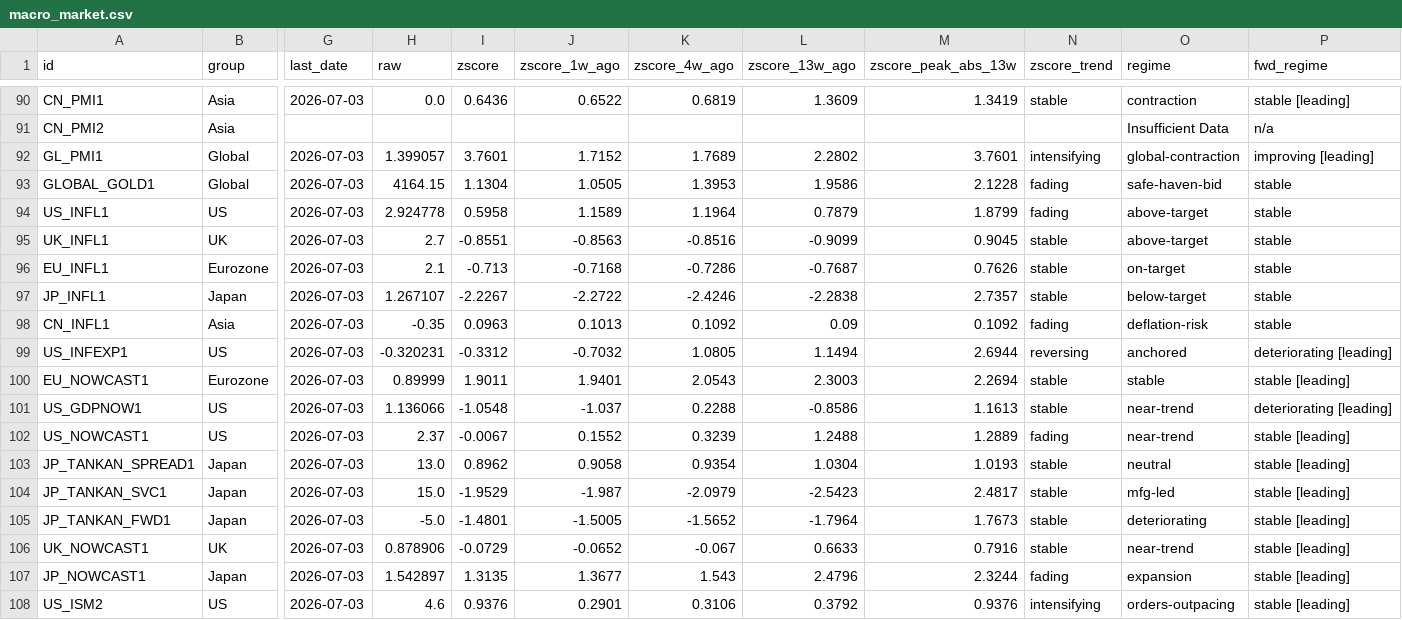
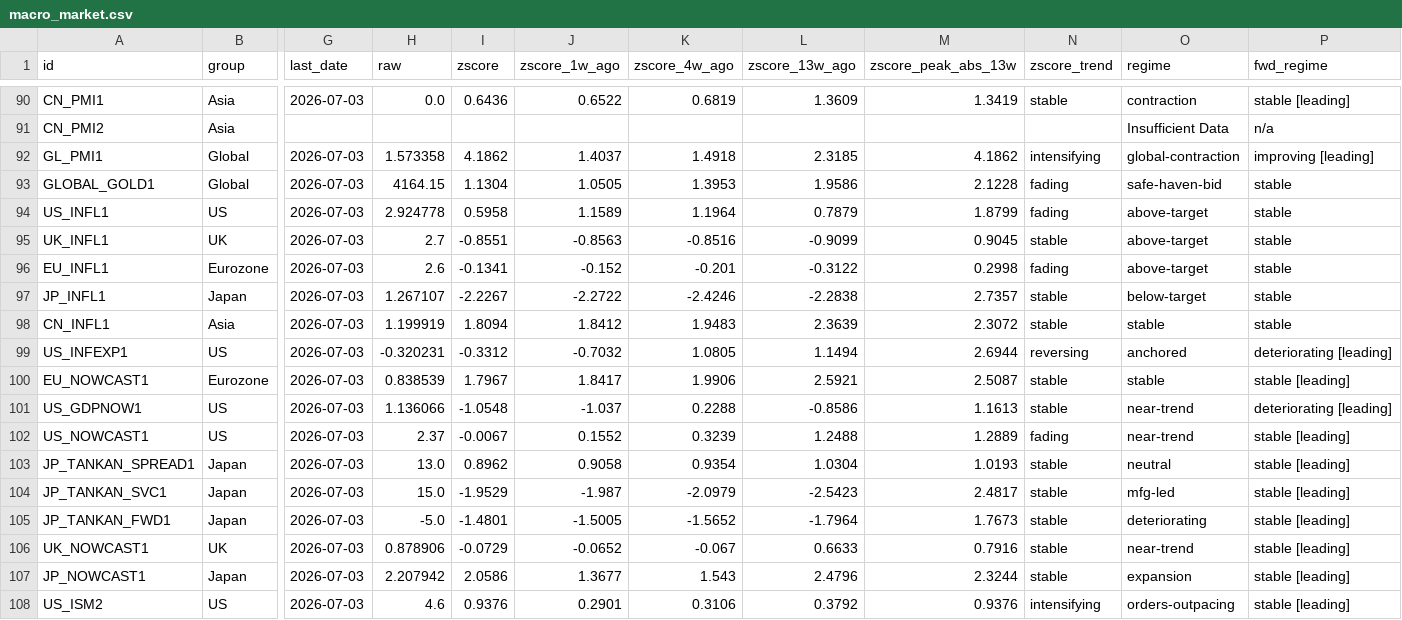
Before and after one commit to Kasim81/market_dash_auto, a CSV file: data/macro_market.csv, drawn as a sheet; only a part is shown, gaps mark what is left out; the diff covers the shown part only; the diff names each change by its address in the sheet, - before the commit and + after, or states it on an @@ line.

```diff
--- a/data/macro_market.csv
+++ b/data/macro_market.csv
-H92 (raw): 1.399057
+H92 (raw): 1.573358
-I92 (zscore): 3.7601
+I92 (zscore): 4.1862
-J92 (zscore_1w_ago): 1.7152
+J92 (zscore_1w_ago): 1.4037
-K92 (zscore_4w_ago): 1.7689
+K92 (zscore_4w_ago): 1.4918
-L92 (zscore_13w_ago): 2.2802
+L92 (zscore_13w_ago): 2.3185
-M92 (zscore_peak_abs_13w): 3.7601
+M92 (zscore_peak_abs_13w): 4.1862
-H96 (raw): 2.1
+H96 (raw): 2.6
-I96 (zscore): -0.713
+I96 (zscore): -0.1341
-J96 (zscore_1w_ago): -0.7168
+J96 (zscore_1w_ago): -0.152
-K96 (zscore_4w_ago): -0.7286
+K96 (zscore_4w_ago): -0.201
-L96 (zscore_13w_ago): -0.7687
+L96 (zscore_13w_ago): -0.3122
-M96 (zscore_peak_abs_13w): 0.7626
+M96 (zscore_peak_abs_13w): 0.2998
-N96 (zscore_trend): stable
+N96 (zscore_trend): fading
-O96 (regime): on-target
+O96 (regime): above-target
-H98 (raw): -0.35
+H98 (raw): 1.199919
-I98 (zscore): 0.0963
+I98 (zscore): 1.8094
-J98 (zscore_1w_ago): 0.1013
+J98 (zscore_1w_ago): 1.8412
-K98 (zscore_4w_ago): 0.1092
+K98 (zscore_4w_ago): 1.9483
-L98 (zscore_13w_ago): 0.09
+L98 (zscore_13w_ago): 2.3639
-M98 (zscore_peak_abs_13w): 0.1092
+M98 (zscore_peak_abs_13w): 2.3072
-N98 (zscore_trend): fading
+N98 (zscore_trend): stable
-O98 (regime): deflation-risk
+O98 (regime): stable
-H100 (raw): 0.89999
+H100 (raw): 0.838539
-I100 (zscore): 1.9011
+I100 (zscore): 1.7967
-J100 (zscore_1w_ago): 1.9401
+J100 (zscore_1w_ago): 1.8417
-K100 (zscore_4w_ago): 2.0543
+K100 (zscore_4w_ago): 1.9906
-L100 (zscore_13w_ago): 2.3003
+L100 (zscore_13w_ago): 2.5921
-M100 (zscore_peak_abs_13w): 2.2694
+M100 (zscore_peak_abs_13w): 2.5087
-H107 (raw): 1.542897
+H107 (raw): 2.207942
-I107 (zscore): 1.3135
+I107 (zscore): 2.0586
-N107 (zscore_trend): fading
+N107 (zscore_trend): stable
```
Also changed, not shown: 22 edited cells elsewhere in this file, data/macro_economic.csv, data/market_data.csv, 7 other files.
